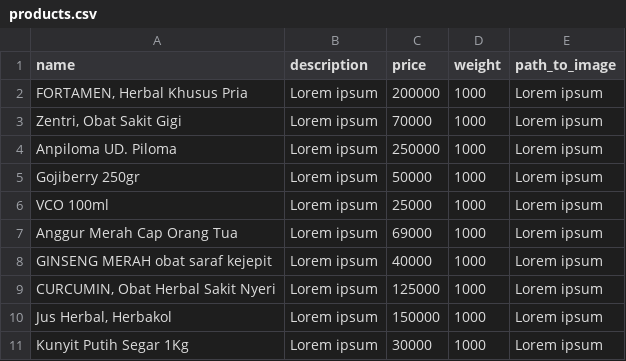
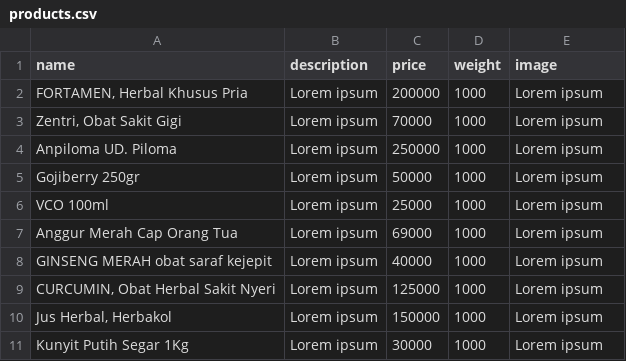
Before and after one commit to prolifel/DashboardManagement-kknITS, a CSV file: database/seeds/csvs/products.csv, drawn as a sheet.

```diff
--- a/database/seeds/csvs/products.csv
+++ b/database/seeds/csvs/products.csv
@@ -1,2 +1,2 @@
-name,description,price,weight,path_to_image
+name,description,price,weight,image
 "FORTAMEN, Herbal Khusus Pria",Lorem ipsum,200000,1000,Lorem ipsum
```
Also changed, not shown: 23 other files.
